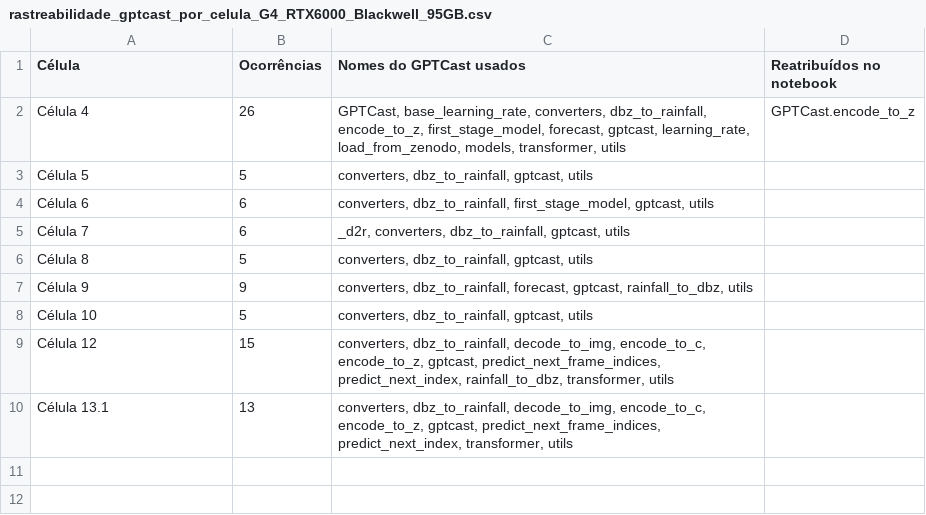
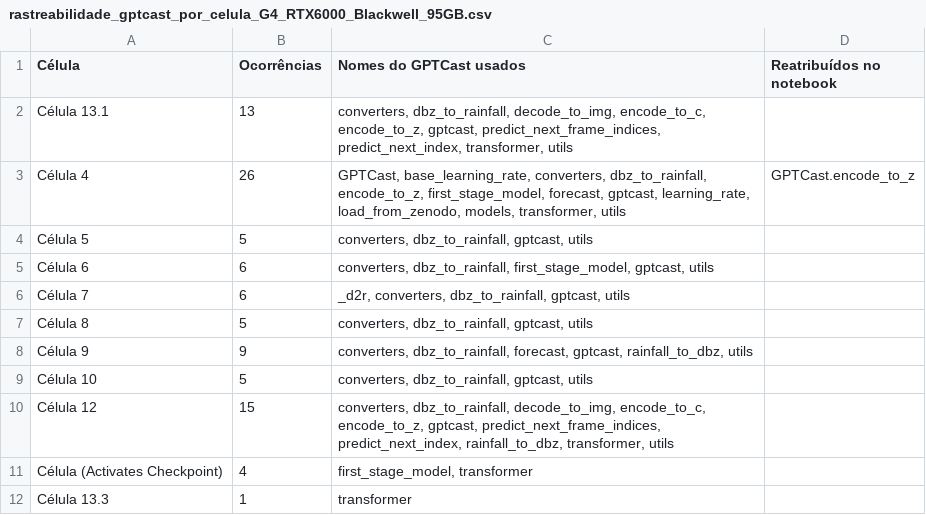
Before and after one commit to raulspinheiro/F-PluvIA-Metropolitan-GPTCast-TCC-IFCE-Maracanau, a CSV file: results/G4_RTX6000_Blackwell_95GB/tables/rastreabilidade_gptcast_por_celula_G4_RTX6000_Blackwell_95GB.csv, drawn as a sheet.

```diff
--- a/results/G4_RTX6000_Blackwell_95GB/tables/rastreabilidade_gptcast_por_celula_G4_RTX6000_Blackwell_95GB.csv
+++ b/results/G4_RTX6000_Blackwell_95GB/tables/rastreabilidade_gptcast_por_celula_G4_RTX6000_Blackwell_95GB.csv
@@ -1,2 +1,3 @@
 Célula,Ocorrências,Nomes do GPTCast usados,Reatribuídos no notebook
+Célula 13.1,13,"converters, dbz_to_rainfall, decode_to_img, encode_to_c, encode_to_z, gptcast, predict_next_frame_indices, predict_next_index, transformer, utils",
 Célula 4,26,"GPTCast, base_learning_rate, converters, dbz_to_rainfall, encode_to_z, first_stage_model, forecast, gptcast, learning_rate, load_from_zenodo, models, transformer, utils",GPTCast.encode_to_z
@@ -9,2 +10,3 @@ Célula 10,5,"converters, dbz_to_rainfall, gptcast, utils",
 Célula 12,15,"converters, dbz_to_rainfall, decode_to_img, encode_to_c, encode_to_z, gptcast, predict_next_frame_indices, predict_next_index, rainfall_to_dbz, transformer, utils",
-Célula 13.1,13,"converters, dbz_to_rainfall, decode_to_img, encode_to_c, encode_to_z, gptcast, predict_next_frame_indices, predict_next_index, transformer, utils",
+Célula (Activates Checkpoint),4,"first_stage_model, transformer",
+Célula 13.3,1,transformer,
```
Also changed, not shown: results/G4_RTX6000_Blackwell_95GB/tables/benchmark_completo_pysteps_2km_G4_RTX6000_Blackwell_95GB.csv, results/G4_RTX6000_Blackwell_95GB/tables/log_tempos_treino_e_inferencia_G4_RTX6000_Blackwell_95GB_2019_2025.csv, 47 other files.
